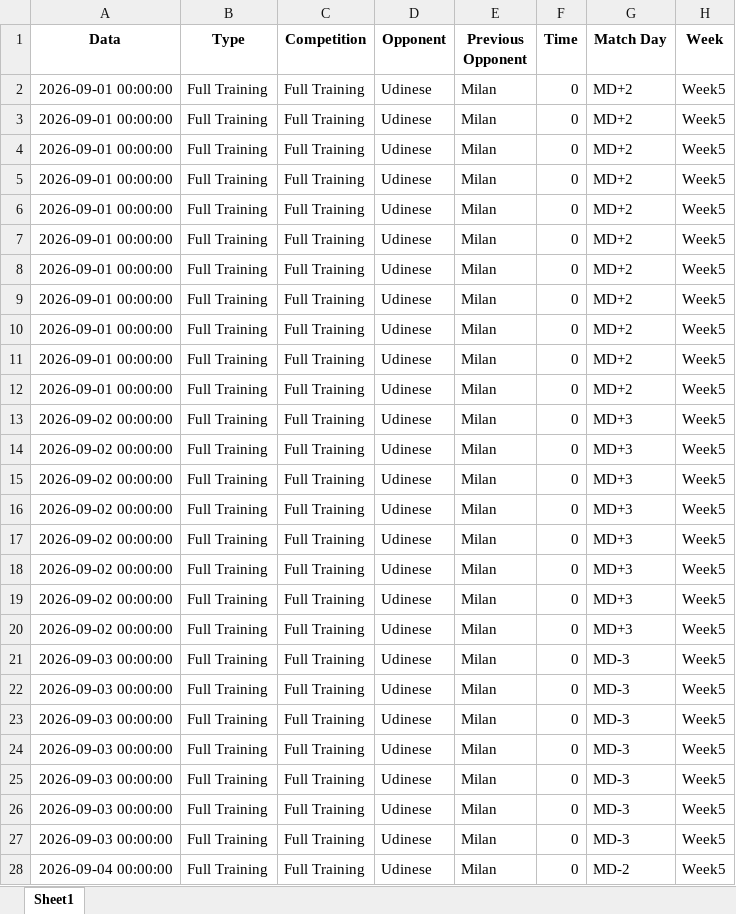
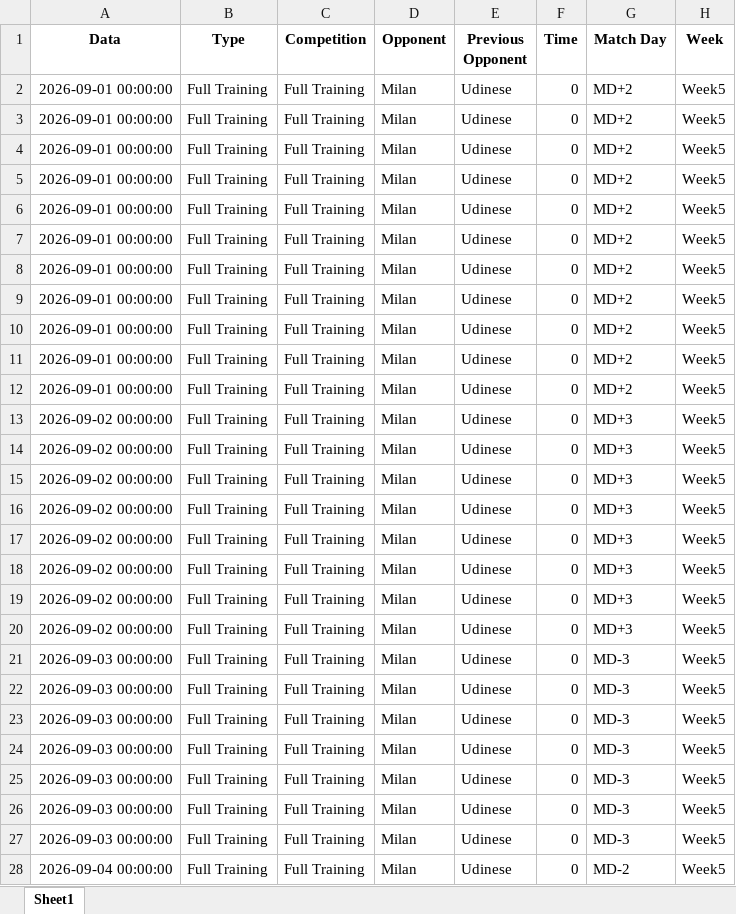
Before and after one commit to riki2016/data, an Excel workbook: Dataset_combinato_GPS_finale.xlsx, sheet Sheet1, drawn as a sheet; only a part is shown; values as stored, in another font and other column widths than the file's, no borders; the diff covers the shown part only; the diff names each change by its address in the sheet, - before the commit and + after, or states it on an @@ line.

Commit message:
Add files via upload

```diff
--- a/Dataset_combinato_GPS_finale.xlsx (sheet Sheet1)
+++ b/Dataset_combinato_GPS_finale.xlsx (sheet Sheet1)
-D2:D28 (Opponent): Udinese
+D2:D28 (Opponent): Milan
-E2:E28 (Previous Opponent): Milan
+E2:E28 (Previous Opponent): Udinese
```
Also changed, not shown: 16 edited cells elsewhere in this sheet.
